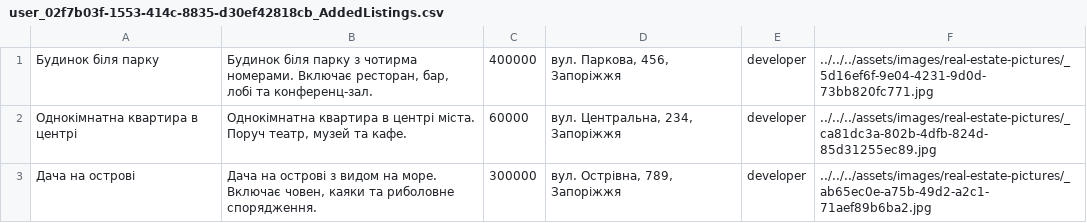
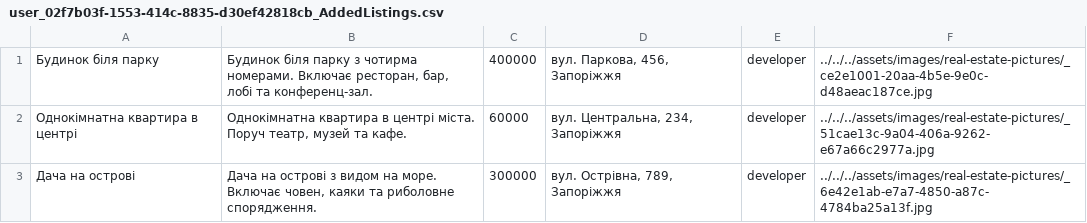
Before and after one commit to amaiboy/digital-real-estate-market-course-project, a CSV file: code/DataBase/user_02f7b03f-1553-414c-8835-d30ef42818cb_AddedListings.csv, drawn as a sheet.

```diff
--- a/code/DataBase/user_02f7b03f-1553-414c-8835-d30ef42818cb_AddedListings.csv
+++ b/code/DataBase/user_02f7b03f-1553-414c-8835-d30ef42818cb_AddedListings.csv
@@ -1,3 +1,3 @@
-Будинок біля парку|Будинок біля парку з чотирма номерами. Включає ресторан, бар, лобі та конференц-зал.|400000|вул. Паркова, 456, Запоріжжя|developer|../../../assets/images/real-estate-pictures/_5d16ef6f-9e04-4231-9d0d-73bb820fc771.jpg
-Однокімнатна квартира в центрі|Однокімнатна квартира в центрі міста. Поруч театр, музей та кафе.|60000|вул. Центральна, 234, Запоріжжя|developer|../../../assets/images/real-estate-pictures/_ca81dc3a-802b-4dfb-824d-85d31255ec89.jpg
-Дача на острові|Дача на острові з видом на море. Включає човен, каяки та риболовне спорядження.|300000|вул. Острівна, 789, Запоріжжя|developer|../../../assets/images/real-estate-pictures/_ab65ec0e-a75b-49d2-a2c1-71aef89b6ba2.jpg
+Будинок біля парку|Будинок біля парку з чотирма номерами. Включає ресторан, бар, лобі та конференц-зал.|400000|вул. Паркова, 456, Запоріжжя|developer|../../../assets/images/real-estate-pictures/_ce2e1001-20aa-4b5e-9e0c-d48aeac187ce.jpg
+Однокімнатна квартира в центрі|Однокімнатна квартира в центрі міста. Поруч театр, музей та кафе.|60000|вул. Центральна, 234, Запоріжжя|developer|../../../assets/images/real-estate-pictures/_51cae13c-9a04-406a-9262-e67a66c2977a.jpg
+Дача на острові|Дача на острові з видом на море. Включає човен, каяки та риболовне спорядження.|300000|вул. Острівна, 789, Запоріжжя|developer|../../../assets/images/real-estate-pictures/_6e42e1ab-e7a7-4850-a87c-4784ba25a13f.jpg
```
Also changed, not shown: code/DataBase/advertisment.csv, code/DataBase/user_02f7b03f-1553-414c-8835-d30ef42818cb_BoughtListings.csv, 9 other files.
